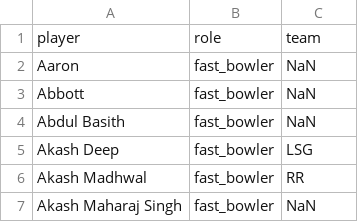
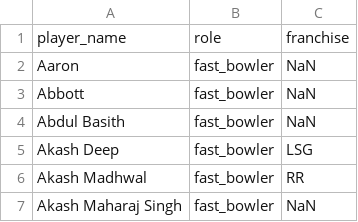
Before and after one commit to Santhoji07/Cricket-Intelligence-Model-Framework-AI-ML, a CSV file: data/player_roles.csv, drawn as a sheet; only a part is shown; removed rows and columns are numbered as before the commit, all else as after; the diff names each change by its address in the sheet, - before the commit and + after, or states it on an @@ line.

```diff
--- a/data/player_roles.csv
+++ b/data/player_roles.csv
-row 1: player | role | team
+row 1: player_name | role | franchise
```
Also changed, not shown: data/player_stats_venue.csv, 2 other files.
